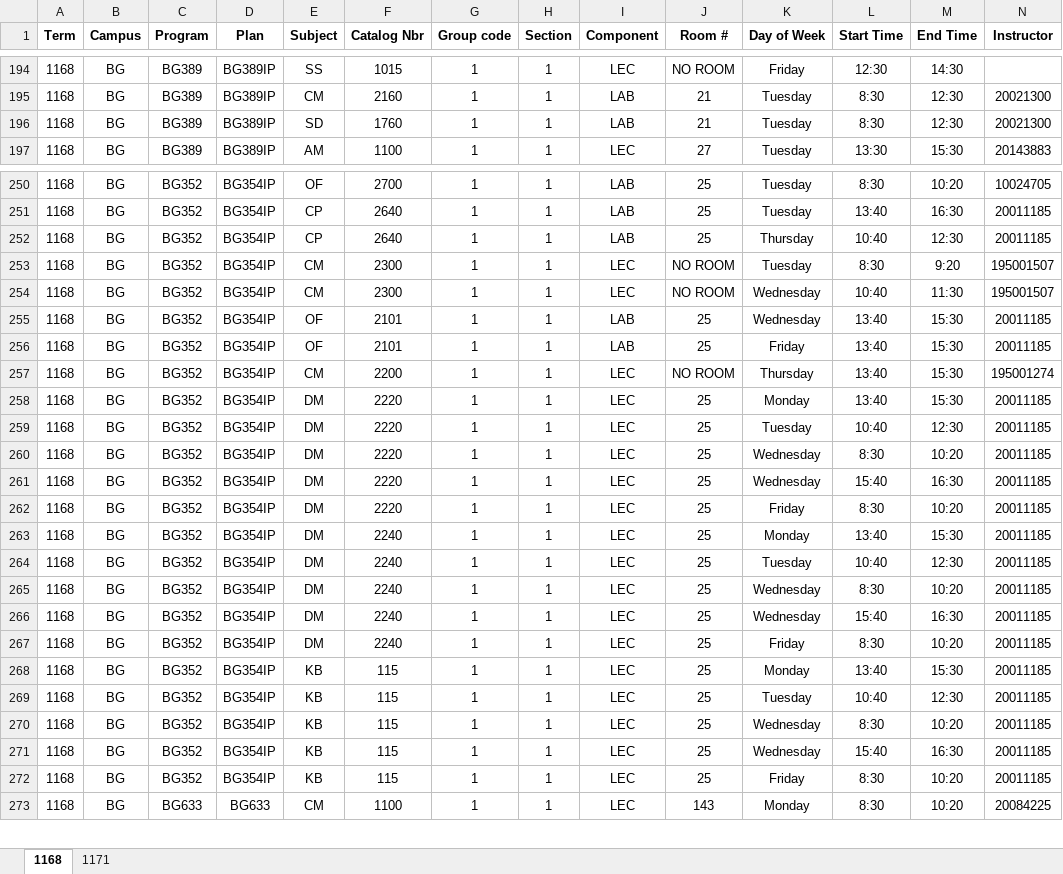
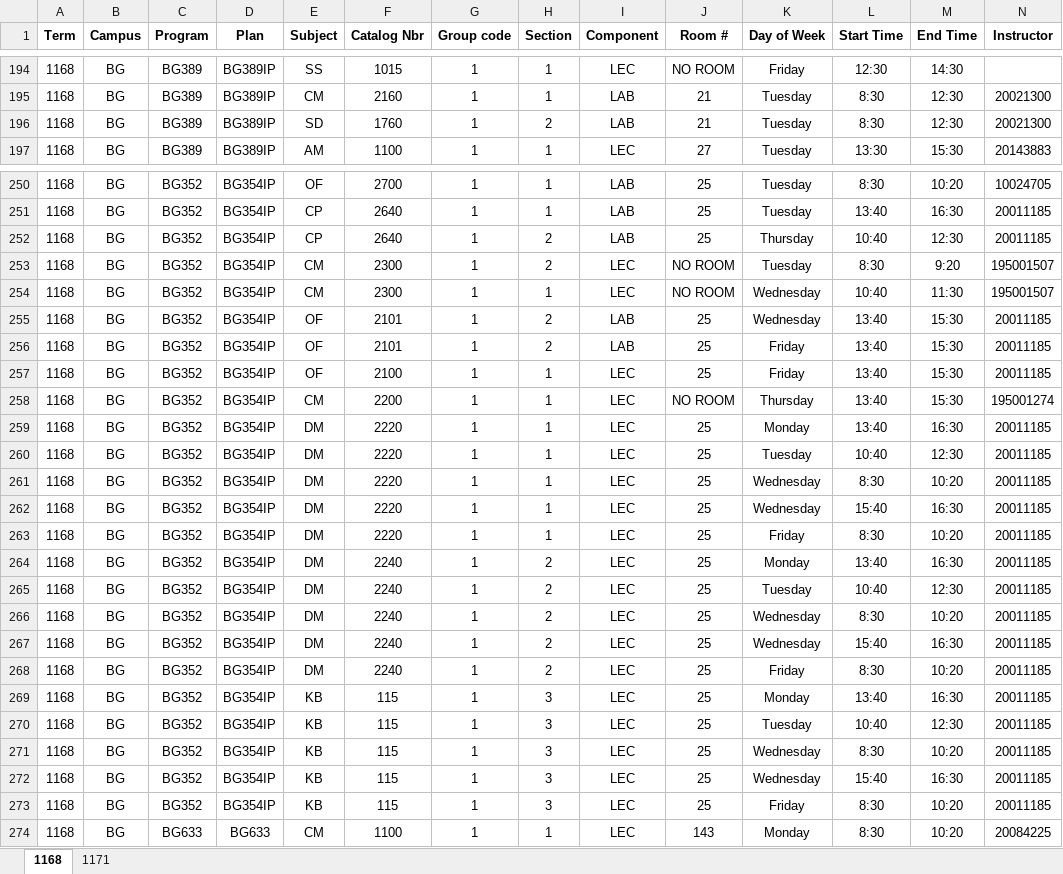
Before and after one commit to IridiumNL/CNAWorkTerm, an Excel workbook: BG Done.xlsx, sheet 1168, drawn as a sheet; only a part is shown, gaps mark what is left out; values as stored, in another font and other column widths than the file's, no borders; addresses are those after the commit; the diff covers the shown part only; the diff names each change by its address in the sheet, - before the commit and + after, or states it on an @@ line.

Commit message:
Updated sections I had input incorrectly

```diff
--- a/BG Done.xlsx (sheet 1168)
+++ b/BG Done.xlsx (sheet 1168)
-H196 (Section): 1
+H196 (Section): 2
-H252:H253 (Section): 1
+H252:H253 (Section): 2
-H255:H256 (Section): 1
+H255:H256 (Section): 2
+row 257: 1168 | BG | BG352 | BG354IP | OF | 2100 | 1 | 1 | LEC | 25 | Friday | 13:40 | 15:30 | 20011185
-M259 (End Time): 15:30
+M259 (End Time): 16:30
-H264:H268 (Section): 1
+H264:H268 (Section): 2
-M264 (End Time): 15:30
+M264 (End Time): 16:30
-H269:H273 (Section): 1
+H269:H273 (Section): 3
-M269 (End Time): 15:30
+M269 (End Time): 16:30
```
Also changed, not shown: 9 edited cells elsewhere in this sheet, sheet 1171, GF Done.xlsx, GR Done.xlsx, 3 other files.
